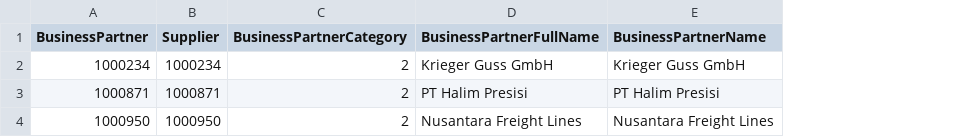
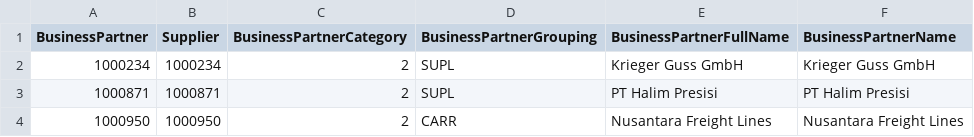
Before and after one commit to aera-scm/aera-be, a CSV file: sap-mirror/db/seed/aera.mirror.s4-A_BusinessPartner.csv, drawn as a sheet; the diff names each change by its address in the sheet, - before the commit and + after, or states it on an @@ line.

```diff
--- a/sap-mirror/db/seed/aera.mirror.s4-A_BusinessPartner.csv
+++ b/sap-mirror/db/seed/aera.mirror.s4-A_BusinessPartner.csv
+column D (BusinessPartnerGrouping), rows 2-4: SUPL | SUPL | CARR
```
Also changed, not shown: 28 other files.
